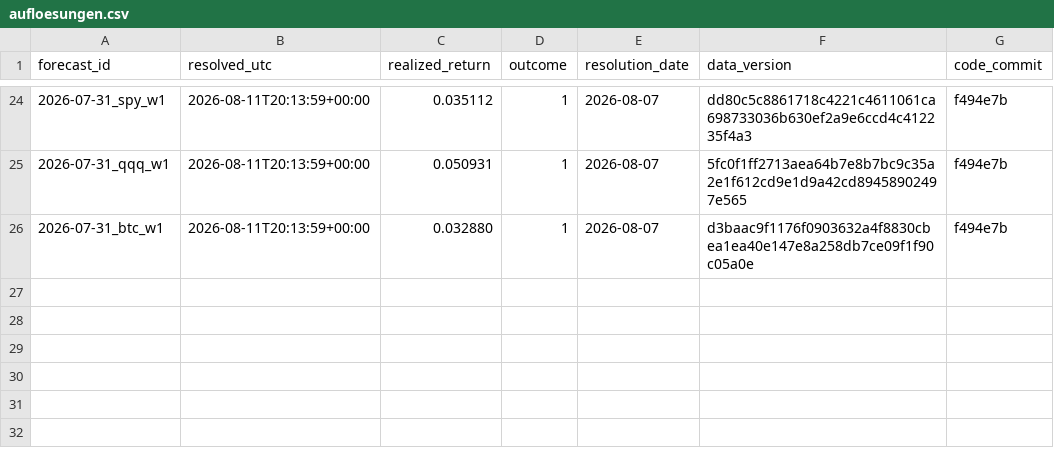
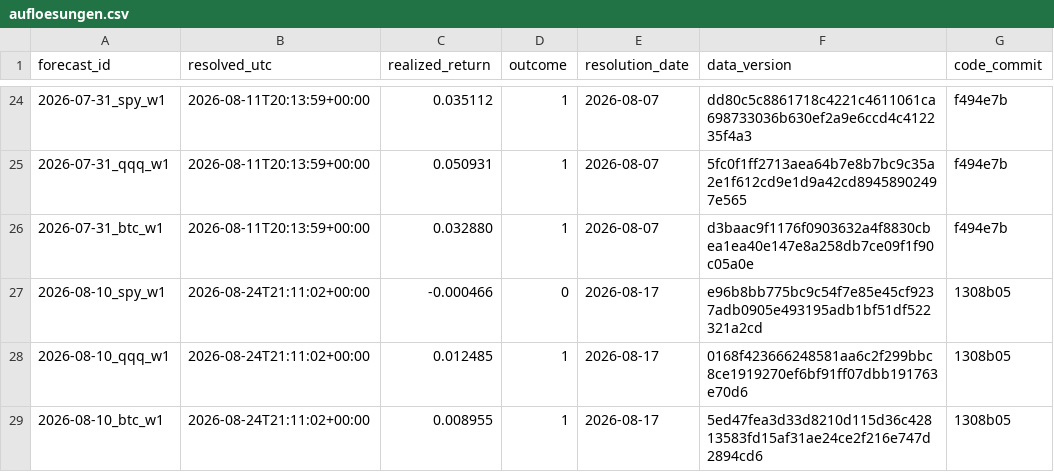
Before and after one commit to paulhlbg/market-intelligence-agent, a CSV file: ledger/aufloesungen.csv, drawn as a sheet; only a part is shown, gaps mark what is left out; the diff names each change by its address in the sheet, - before the commit and + after, or states it on an @@ line.

```diff
--- a/ledger/aufloesungen.csv
+++ b/ledger/aufloesungen.csv
+row 27: 2026-08-10_spy_w1 | 2026-08-24T21:11:02+00:00 | -0.000466 | 0 | 2026-08-17 | e96b8bb775bc9c54f7e85e45cf9237adb0905e493195adb1bf51df522321a2cd | 1308b05
+row 28: 2026-08-10_qqq_w1 | 2026-08-24T21:11:02+00:00 | 0.012485 | 1 | 2026-08-17 | 0168f423666248581aa6c2f299bbc8ce1919270ef6bf91ff07dbb191763e70d6 | 1308b05
+row 29: 2026-08-10_btc_w1 | 2026-08-24T21:11:02+00:00 | 0.008955 | 1 | 2026-08-17 | 5ed47fea3d33d8210d115d36c42813583fd15af31ae24ce2f216e747d2894cd6 | 1308b05
```
Also changed, not shown: ledger/prognosen.csv.
